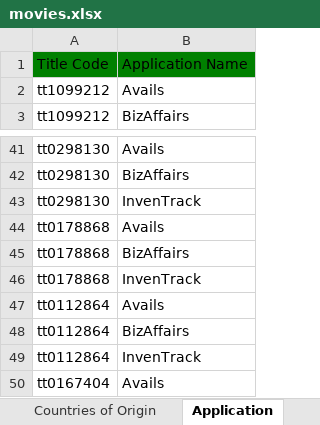
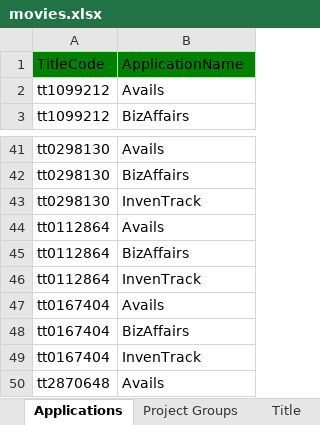
Before and after one commit to joshcreter/ft-tmdb, an Excel workbook: output/movies.xlsx, sheet Applications, drawn as a sheet; only a part is shown, gaps mark what is left out; the shorter side is filled out with more unchanged rows; values as stored, in another font and other column widths than the file's, no borders; the diff names each change by its address in the sheet, - before the commit and + after, or states it on an @@ line.

```diff
--- a/output/movies.xlsx (sheet Applications)
+++ b/output/movies.xlsx (sheet Applications)
-sheet tab: Application
+sheet tab: Applications
+sheet tab: Project Groups
-A1: Title Code
+A1: TitleCode
-B1: Application Name
+B1: ApplicationName
-row 44: tt0178868 | Avails
-row 45: tt0178868 | BizAffairs
-row 46: tt0178868 | InvenTrack
```
Also changed, not shown: sheet Title, sheet Ratings, sheet Countries of Origin, sheet Project Contacts, sheet Genres, other sheet tabs, output/Star Trek Deep Space Nine.xlsx, 28 other files.
